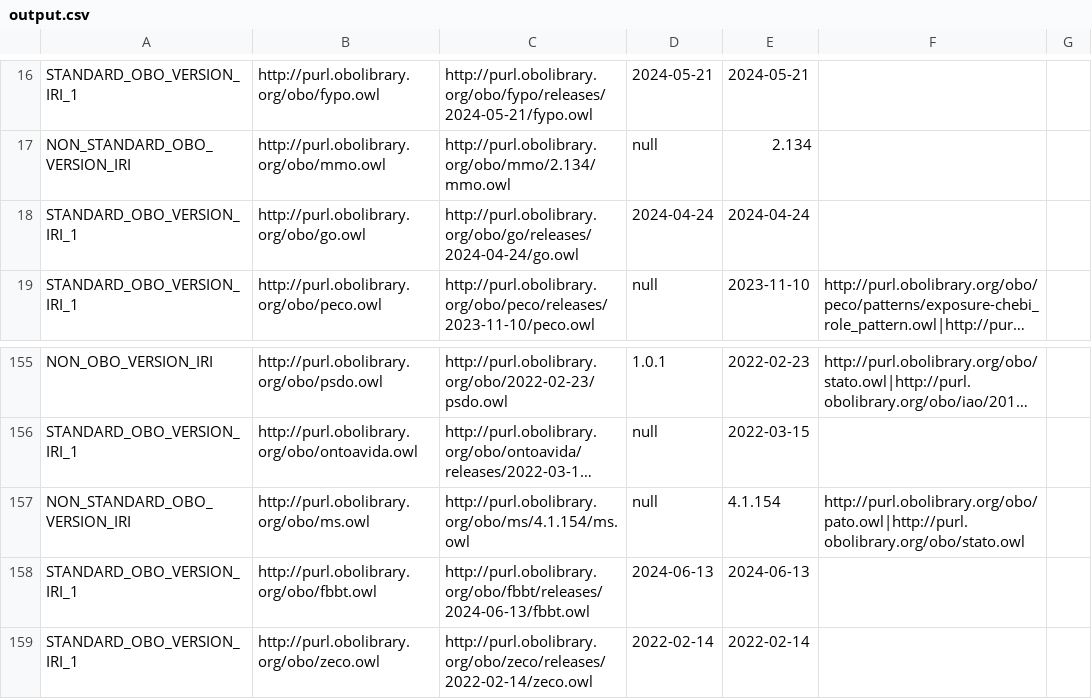
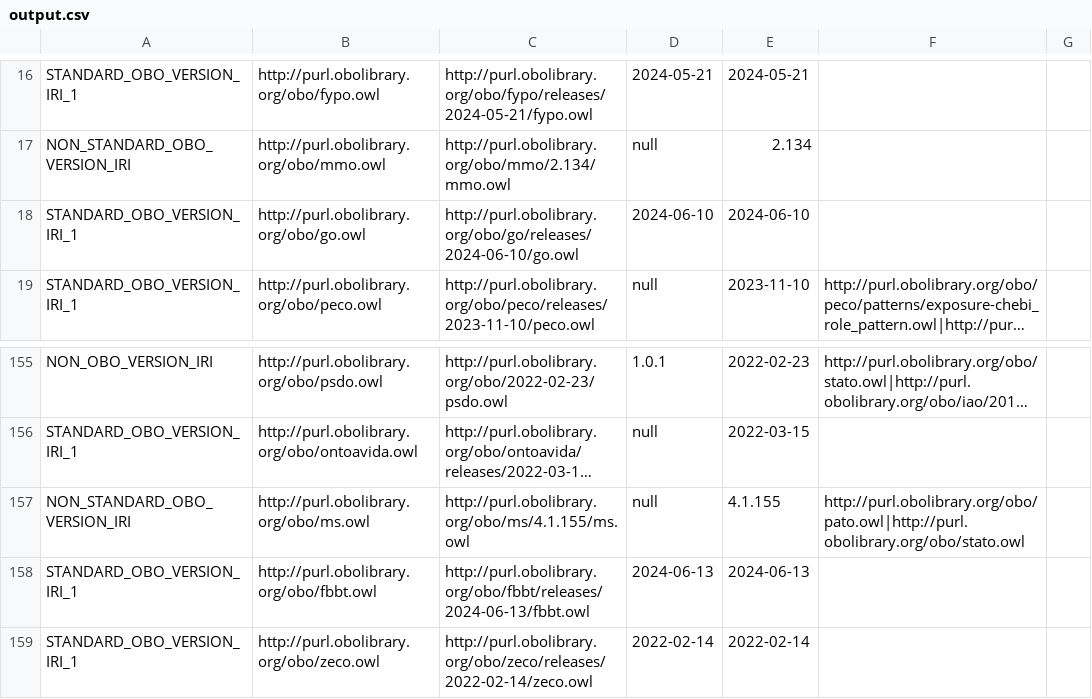
Before and after one commit to psiotwo/ontology-version-extractor, a CSV file: output.csv, drawn as a sheet; only a part is shown, gaps mark what is left out; long unchanged cells end in …; the diff names each change by its address in the sheet, - before the commit and + after, or states it on an @@ line.

```diff
--- a/output.csv
+++ b/output.csv
-C18: http://purl.obolibrary.org/obo/go/releases/2024-04-24/go.owl
+C18: http://purl.obolibrary.org/obo/go/releases/2024-06-10/go.owl
-D18: 2024-04-24
+D18: 2024-06-10
-E18: 2024-04-24
+E18: 2024-06-10
-C157: http://purl.obolibrary.org/obo/ms/4.1.154/ms.owl
+C157: http://purl.obolibrary.org/obo/ms/4.1.155/ms.owl
-E157: 4.1.154
+E157: 4.1.155
```
Also changed, not shown: 2 other files.
